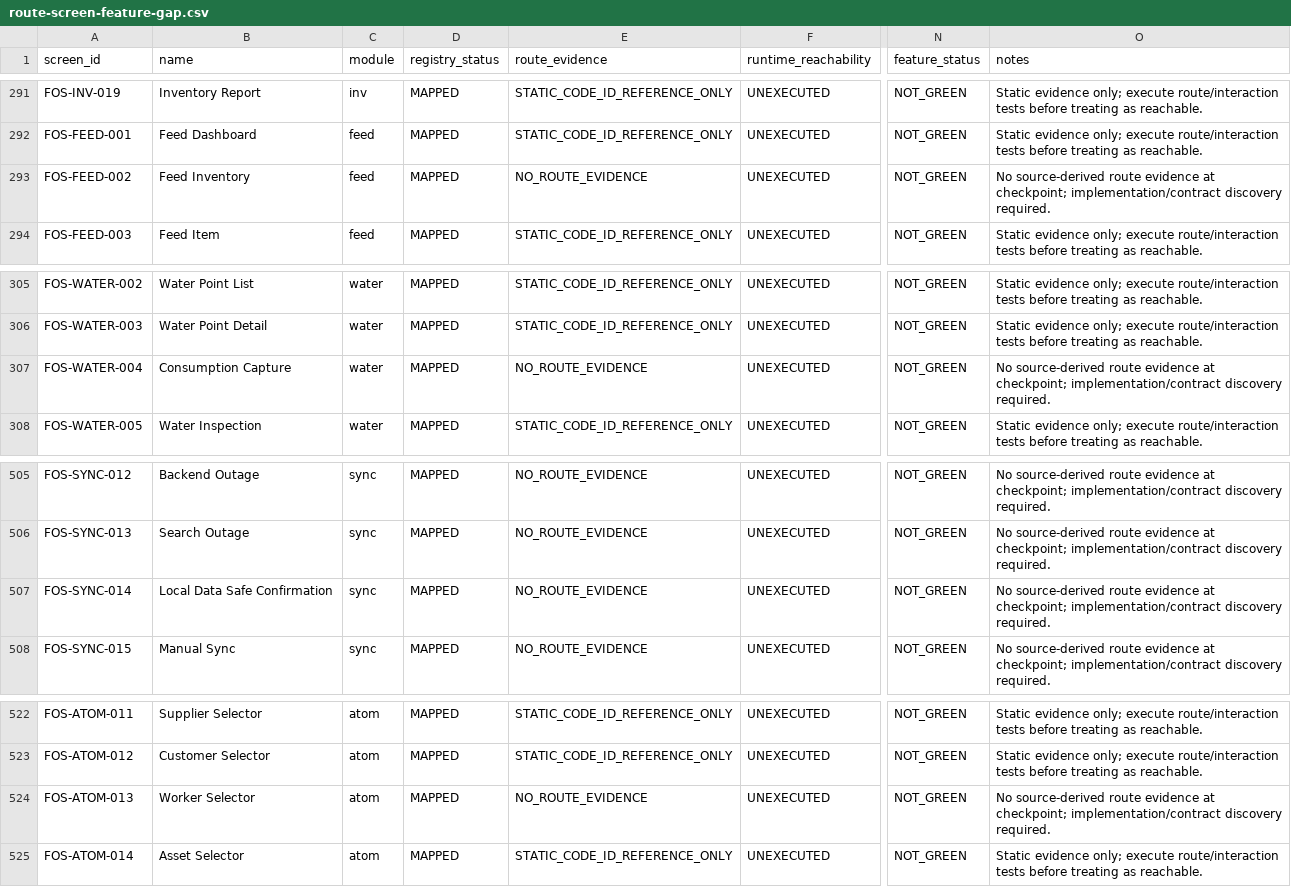
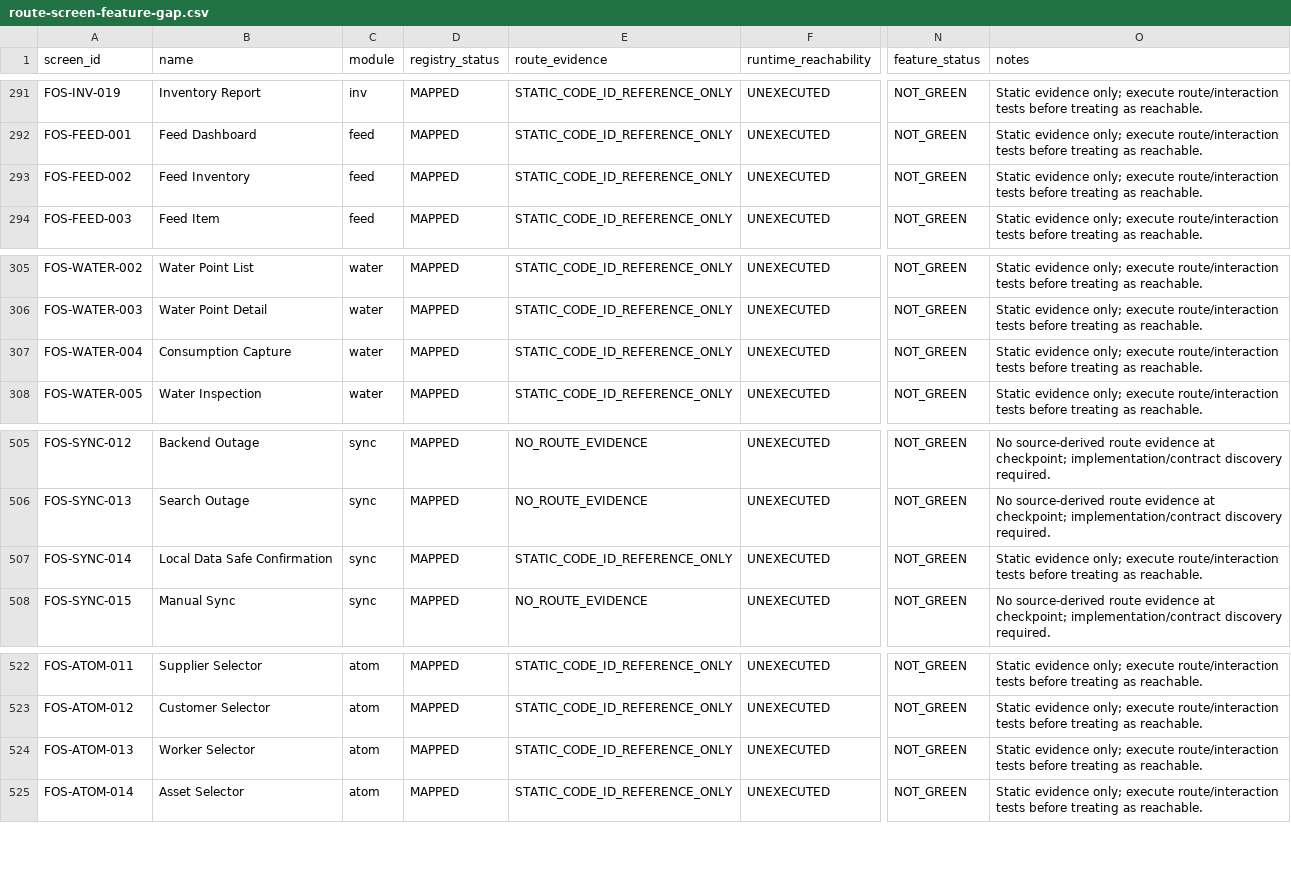
Before and after one commit to Vanguduza/goat-app, a CSV file: docs/ux/evidence/animal-farm-visual-lock/route-screen-feature-gap.csv, drawn as a sheet; only a part is shown, gaps mark what is left out; the diff names each change by its address in the sheet, - before the commit and + after, or states it on an @@ line.

```diff
--- a/docs/ux/evidence/animal-farm-visual-lock/route-screen-feature-gap.csv
+++ b/docs/ux/evidence/animal-farm-visual-lock/route-screen-feature-gap.csv
-E293 (route_evidence): NO_ROUTE_EVIDENCE
+E293 (route_evidence): STATIC_CODE_ID_REFERENCE_ONLY
-O293 (notes): No source-derived route evidence at checkpoint; implementation/contract discovery required.
+O293 (notes): Static evidence only; execute route/interaction tests before treating as reachable.
-E307 (route_evidence): NO_ROUTE_EVIDENCE
+E307 (route_evidence): STATIC_CODE_ID_REFERENCE_ONLY
-O307 (notes): No source-derived route evidence at checkpoint; implementation/contract discovery required.
+O307 (notes): Static evidence only; execute route/interaction tests before treating as reachable.
-E507 (route_evidence): NO_ROUTE_EVIDENCE
+E507 (route_evidence): STATIC_CODE_ID_REFERENCE_ONLY
-O507 (notes): No source-derived route evidence at checkpoint; implementation/contract discovery required.
+O507 (notes): Static evidence only; execute route/interaction tests before treating as reachable.
-E524 (route_evidence): NO_ROUTE_EVIDENCE
+E524 (route_evidence): STATIC_CODE_ID_REFERENCE_ONLY
-O524 (notes): No source-derived route evidence at checkpoint; implementation/contract discovery required.
+O524 (notes): Static evidence only; execute route/interaction tests before treating as reachable.
```
Also changed, not shown: 8 other files.
